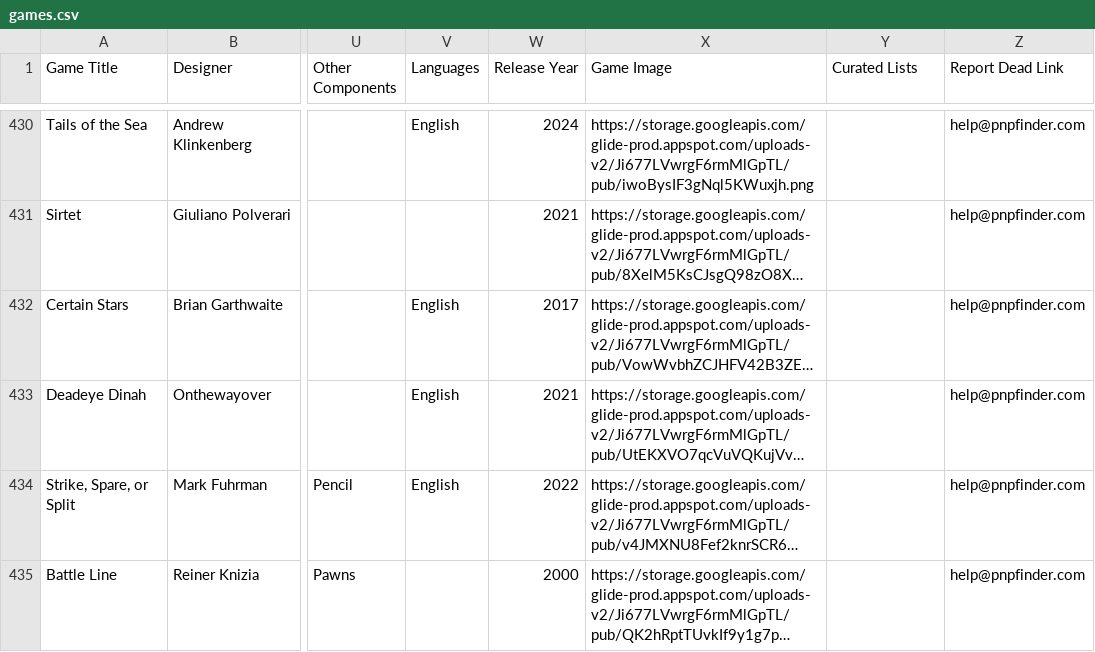
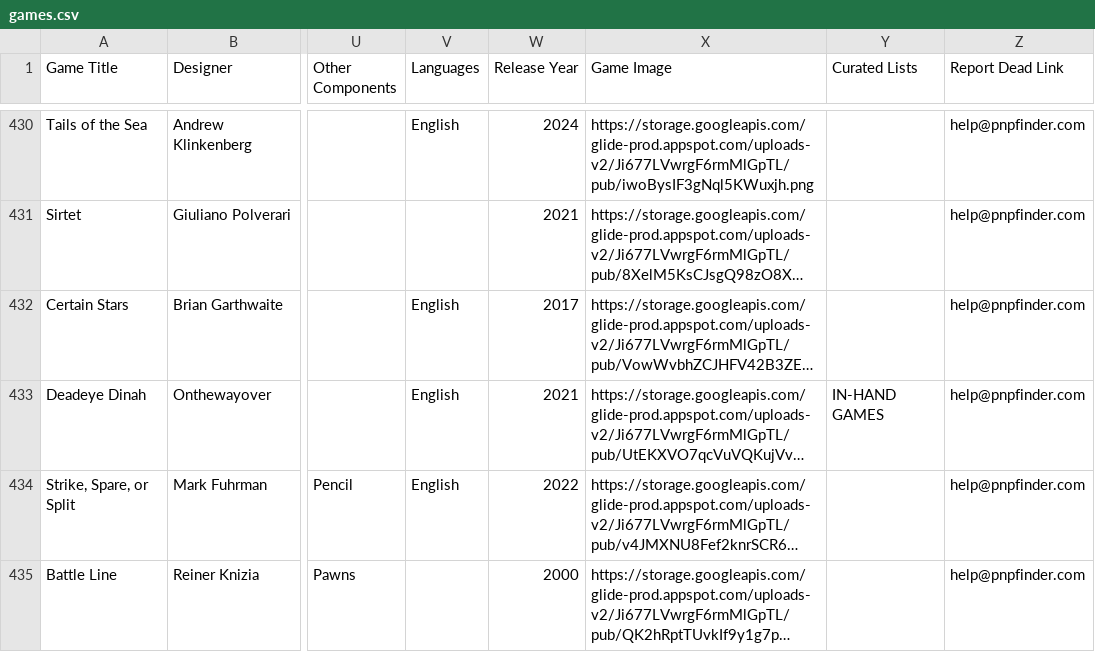
Before and after one commit to mgonzalvez/pnpfinder-lite, a CSV file: data/games.csv, drawn as a sheet; only a part is shown, gaps mark what is left out; long unchanged cells end in …; the diff covers the shown part only; the diff names each change by its address in the sheet, - before the commit and + after, or states it on an @@ line.

Commit message:
chore: sync games.csv from Google Sheets (normalized from SHEET headers)

```diff
--- a/data/games.csv
+++ b/data/games.csv
-Y433 (Curated Lists): (empty)
+Y433 (Curated Lists): IN-HAND GAMES
```
Also changed, not shown: 1 added row and 7 edited cells elsewhere in this file.
